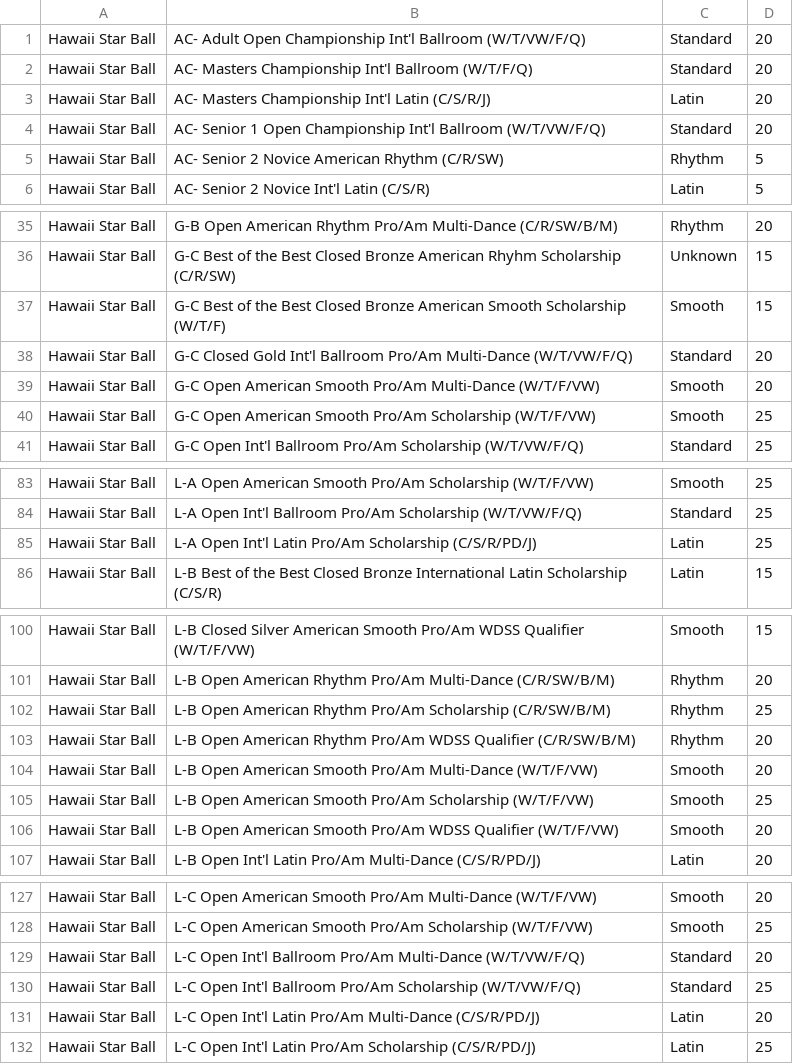
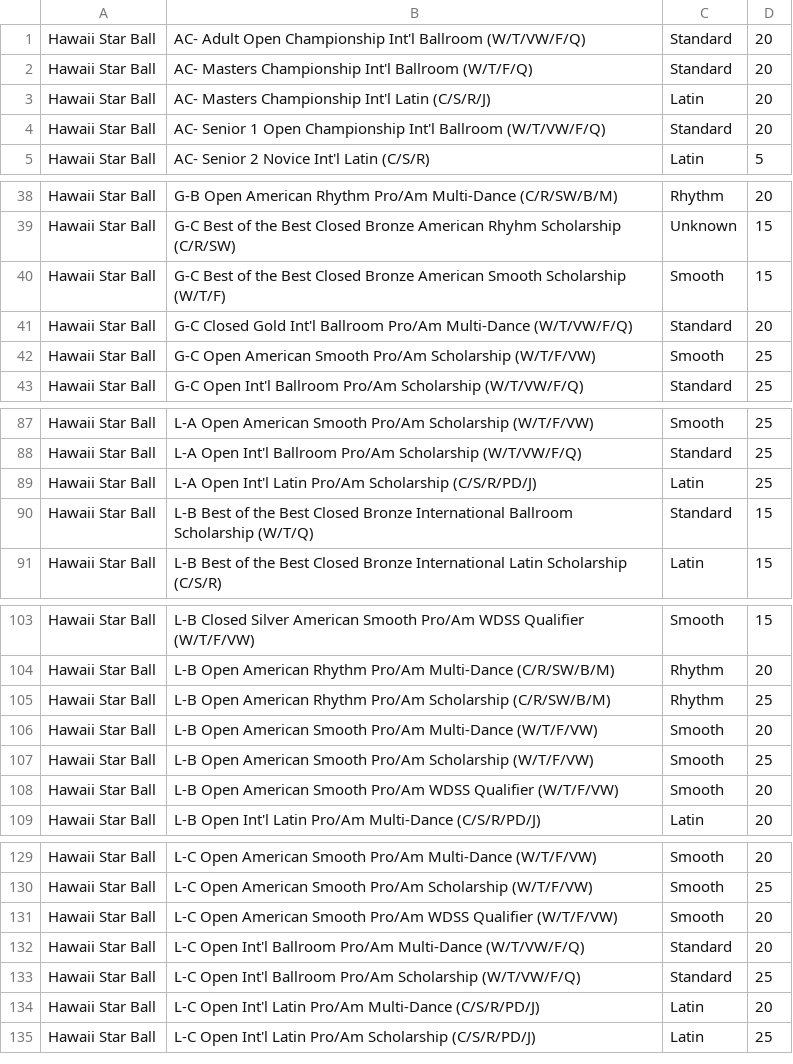
Before and after one commit to dlanghorne0428/heatsheet, a CSV file: data/2019/Comps/Hawaii Star Ball/events.csv, drawn as a sheet; only a part is shown, gaps mark what is left out; the diff covers the shown part only.

```diff
--- a/data/2019/Comps/Hawaii Star Ball/events.csv
+++ b/data/2019/Comps/Hawaii Star Ball/events.csv
@@ -4,3 +4,2 @@ Hawaii Star Ball,AC- Masters Championship Int'l Latin (C/S/R/J),Latin,20
 Hawaii Star Ball,AC- Senior 1 Open Championship Int'l Ballroom (W/T/VW/F/Q),Standard,20
-Hawaii Star Ball,AC- Senior 2 Novice American Rhythm (C/R/SW),Rhythm,5
 Hawaii Star Ball,AC- Senior 2 Novice Int'l Latin (C/S/R),Latin,5
@@ -38,3 +41,2 @@ Hawaii Star Ball,G-C Best of the Best Closed Bronze American Smooth Scholarship
 Hawaii Star Ball,G-C Closed Gold Int'l Ballroom Pro/Am Multi-Dance (W/T/VW/F/Q),Standard,20
-Hawaii Star Ball,G-C Open American Smooth Pro/Am Multi-Dance (W/T/F/VW),Smooth,20
 Hawaii Star Ball,G-C Open American Smooth Pro/Am Scholarship (W/T/F/VW),Smooth,25
@@ -85,2 +89,3 @@ Hawaii Star Ball,L-A Open Int'l Ballroom Pro/Am Scholarship (W/T/VW/F/Q),Standar
 Hawaii Star Ball,L-A Open Int'l Latin Pro/Am Scholarship (C/S/R/PD/J),Latin,25
+Hawaii Star Ball,L-B Best of the Best Closed Bronze  International Ballroom Scholarship (W/T/Q),Standard,15
 Hawaii Star Ball,L-B Best of the Best Closed Bronze  International Latin Scholarship (C/S/R),Latin,15
@@ -102,3 +105,2 @@ Hawaii Star Ball,L-B Open American Rhythm Pro/Am Multi-Dance (C/R/SW/B/M),Rhythm
 Hawaii Star Ball,L-B Open American Rhythm Pro/Am Scholarship (C/R/SW/B/M),Rhythm,25
-Hawaii Star Ball,L-B Open American Rhythm Pro/Am WDSS Qualifier (C/R/SW/B/M),Rhythm,20
 Hawaii Star Ball,L-B Open American Smooth Pro/Am Multi-Dance (W/T/F/VW),Smooth,20
@@ -128,2 +130,3 @@ Hawaii Star Ball,L-C Open American Smooth Pro/Am Multi-Dance (W/T/F/VW),Smooth,2
 Hawaii Star Ball,L-C Open American Smooth Pro/Am Scholarship (W/T/F/VW),Smooth,25
+Hawaii Star Ball,L-C Open American Smooth Pro/Am WDSS Qualifier (W/T/F/VW),Smooth,20
 Hawaii Star Ball,L-C Open Int'l Ballroom Pro/Am Multi-Dance (W/T/VW/F/Q),Standard,20
```
Also changed, not shown: 10 added rows and 5 removed rows elsewhere in this file, 7 other files.
